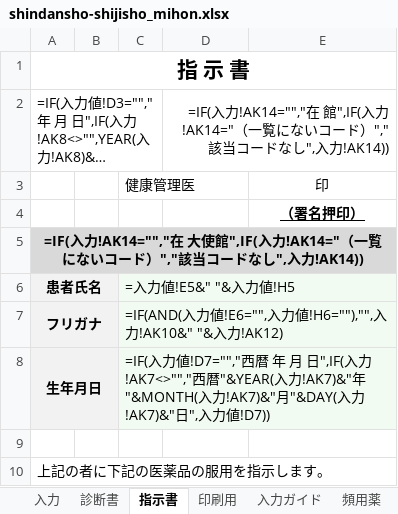
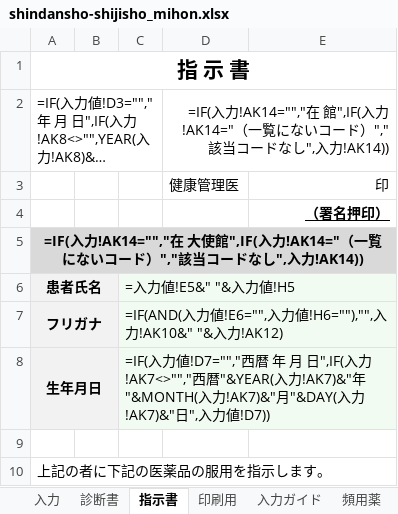
Before and after one commit to ysk713/-, an Excel workbook: shindansho-excel/shindansho-shijisho_mihon.xlsx, sheet 指示書, drawn as a sheet; only a part is shown; long unchanged cells end in …; values as stored, in another font and other column widths than the file's, no borders; formulas without a stored value are shown as written; removed rows and columns are numbered as before the commit, all else as after; the diff names each change by its address in the sheet, - before the commit and + after, or states it on an @@ line.

```diff
--- a/shindansho-excel/shindansho-shijisho_mihon.xlsx (sheet 指示書)
+++ b/shindansho-excel/shindansho-shijisho_mihon.xlsx (sheet 指示書)
-row 3:  |  | 健康管理医 |  | 印
+row 3:  |  |  | 健康管理医 | 印
-E4 alignment: center
+E4 alignment: right
```
Also changed, not shown: sheet 印刷用, sheet 診断書, hidden cells, shindansho-excel/shindansho-shijisho.xlsx, 5 other files.
